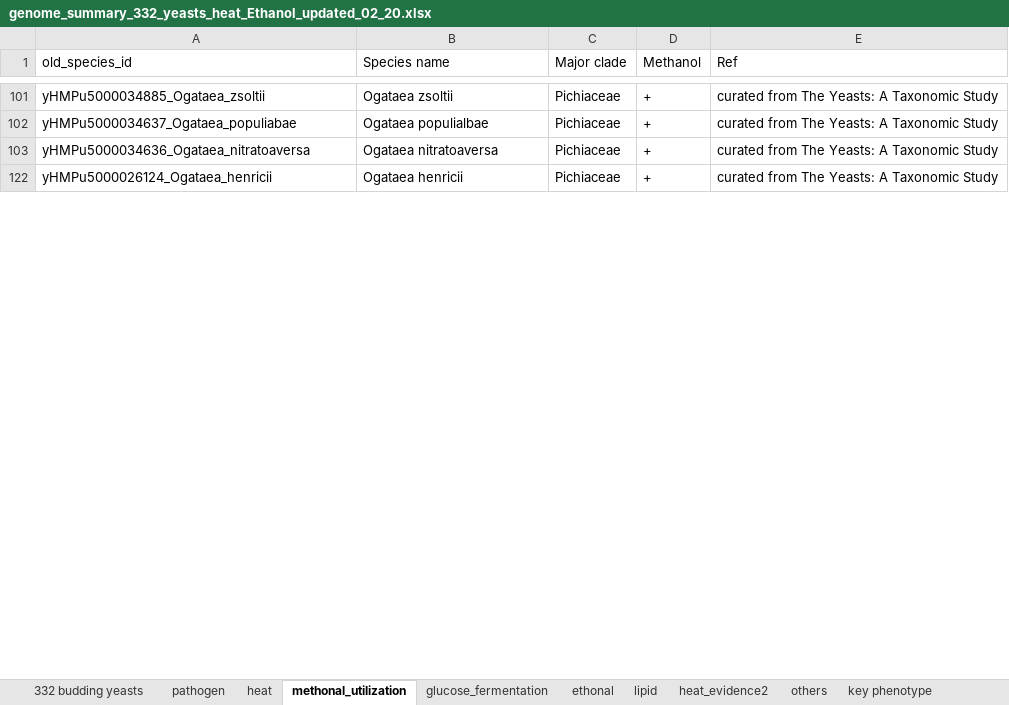
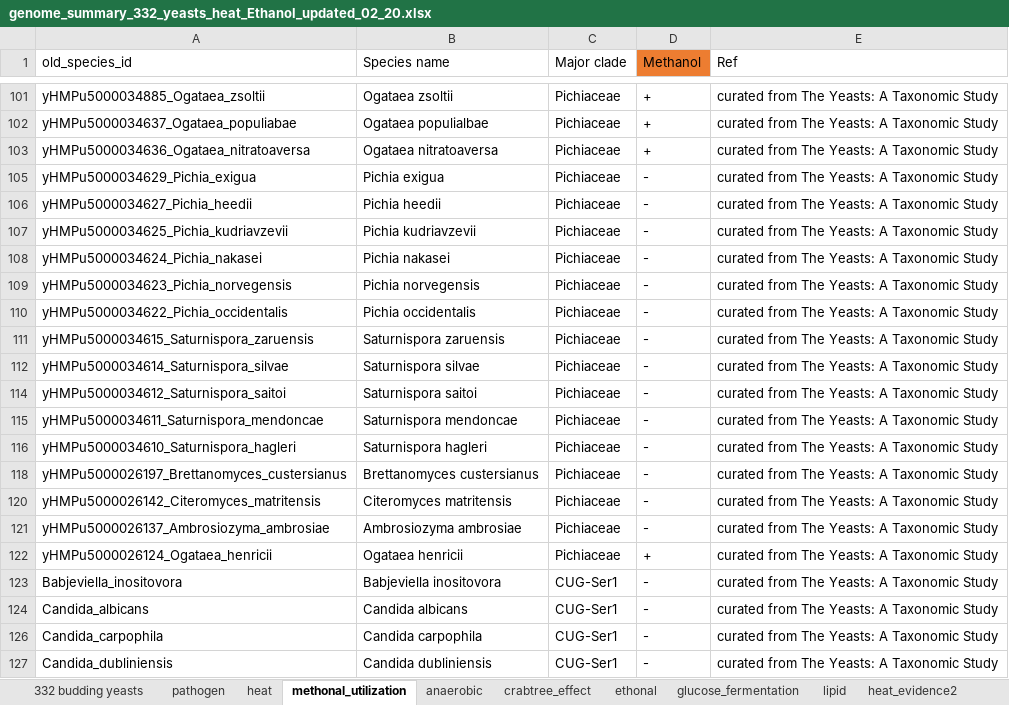
Before and after one commit to SysBioChalmers/Multi_scale_evolution, an Excel workbook: evolution_analysis/data/data_tree/genome_summary_332_yeasts_heat_Ethanol_updated_02_20.xlsx, sheet methonal_utilization, drawn as a sheet; only a part is shown, gaps mark what is left out; values as stored, in another font and other column widths than the file's, no borders; charts and pictures not drawn; the diff covers the shown part only; the diff names each change by its address in the sheet, - before the commit and + after, or states it on an @@ line.

```diff
--- a/evolution_analysis/data/data_tree/genome_summary_332_yeasts_heat_Ethanol_updated_02_20.xlsx (sheet methonal_utilization)
+++ b/evolution_analysis/data/data_tree/genome_summary_332_yeasts_heat_Ethanol_updated_02_20.xlsx (sheet methonal_utilization)
-sheet tab: others
+sheet tab: anaerobic
+sheet tab: crabtree_effect
@@ sheet tab order changed: 332 budding yeasts | pathogen | heat | methonal_utilization | anaerobic | crabtree_effect | ethonal | glucose_fermentation | lipid | heat_evidence2 @@
-D1 fill: none
+D1 fill: #ED7D31
@@ row 105 unhidden: yHMPu5000034629_Pichia_exigua | Pichia exigua | Pichiaceae | - | curated from The Yeasts: A Taxonomic Study @@
@@ row 106 unhidden: yHMPu5000034627_Pichia_heedii | Pichia heedii | Pichiaceae | - | curated from The Yeasts: A Taxonomic Study @@
@@ row 107 unhidden: yHMPu5000034625_Pichia_kudriavzevii | Pichia kudriavzevii | Pichiaceae | - | curated from The Yeasts: A Taxonomic Study @@
@@ row 108 unhidden: yHMPu5000034624_Pichia_nakasei | Pichia nakasei | Pichiaceae | - | curated from The Yeasts: A Taxonomic Study @@
@@ row 109 unhidden: yHMPu5000034623_Pichia_norvegensis | Pichia norvegensis | Pichiaceae | - | curated from The Yeasts: A Taxonomic Study @@
@@ row 110 unhidden: yHMPu5000034622_Pichia_occidentalis | Pichia occidentalis | Pichiaceae | - | curated from The Yeasts: A Taxonomic Study @@
@@ row 111 unhidden: yHMPu5000034615_Saturnispora_zaruensis | Saturnispora zaruensis | Pichiaceae | - | curated from The Yeasts: A Taxonomic Study @@
@@ row 112 unhidden: yHMPu5000034614_Saturnispora_silvae | Saturnispora silvae | Pichiaceae | - | curated from The Yeasts: A Taxonomic Study @@
@@ row 114 unhidden: yHMPu5000034612_Saturnispora_saitoi | Saturnispora saitoi | Pichiaceae | - | curated from The Yeasts: A Taxonomic Study @@
@@ row 115 unhidden: yHMPu5000034611_Saturnispora_mendoncae | Saturnispora mendoncae | Pichiaceae | - | curated from The Yeasts: A Taxonomic Study @@
@@ row 116 unhidden: yHMPu5000034610_Saturnispora_hagleri | Saturnispora hagleri | Pichiaceae | - | curated from The Yeasts: A Taxonomic Study @@
@@ row 118 unhidden: yHMPu5000026197_Brettanomyces_custersianus | Brettanomyces custersianus | Pichiaceae | - | curated from The Yeasts: A Taxonomic Study @@
@@ row 120 unhidden: yHMPu5000026142_Citeromyces_matritensis | Citeromyces matritensis | Pichiaceae | - | curated from The Yeasts: A Taxonomic Study @@
@@ row 121 unhidden: yHMPu5000026137_Ambrosiozyma_ambrosiae | Ambrosiozyma ambrosiae | Pichiaceae | - | curated from The Yeasts: A Taxonomic Study @@
@@ row 123 unhidden: Babjeviella_inositovora | Babjeviella inositovora | CUG-Ser1 | - | curated from The Yeasts: A Taxonomic Study @@
@@ row 124 unhidden: Candida_albicans | Candida albicans | CUG-Ser1 | - | curated from The Yeasts: A Taxonomic Study @@
@@ row 126 unhidden: Candida_carpophila | Candida carpophila | CUG-Ser1 | - | curated from The Yeasts: A Taxonomic Study @@
@@ row 127 unhidden: Candida_dubliniensis | Candida dubliniensis | CUG-Ser1 | - | curated from The Yeasts: A Taxonomic Study @@
```
Also changed, not shown: 230 hidden or unhidden rows elsewhere in this sheet, sheet heat, sheet glucose_fermentation, sheet heat_evidence2, sheet 332 budding yeasts, sheet ethonal, sheet lipid, hidden cells, charts or pictures, 41 other files.
